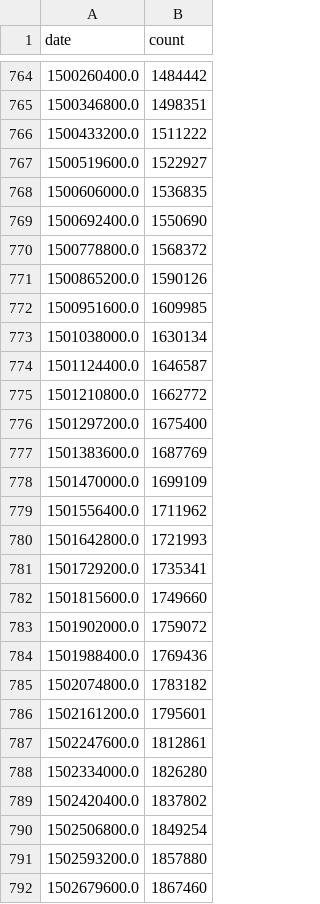
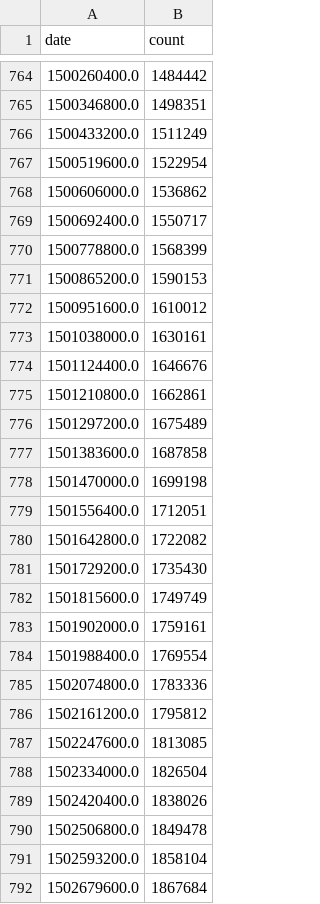
Before and after one commit to diegoshalom/D3, a CSV file: docs/CuentasAcumuladasPorDia.csv, drawn as a sheet; only a part is shown, gaps mark what is left out; the diff covers the shown part only.

```diff
--- a/docs/CuentasAcumuladasPorDia.csv
+++ b/docs/CuentasAcumuladasPorDia.csv
@@ -765,28 +765,28 @@ date,count
 1500346800.0,1498351
-1500433200.0,1511222
-1500519600.0,1522927
-1500606000.0,1536835
-1500692400.0,1550690
-1500778800.0,1568372
-1500865200.0,1590126
-1500951600.0,1609985
-1501038000.0,1630134
-1501124400.0,1646587
-1501210800.0,1662772
-1501297200.0,1675400
-1501383600.0,1687769
-1501470000.0,1699109
-1501556400.0,1711962
-1501642800.0,1721993
-1501729200.0,1735341
-1501815600.0,1749660
-1501902000.0,1759072
-1501988400.0,1769436
-1502074800.0,1783182
-1502161200.0,1795601
-1502247600.0,1812861
-1502334000.0,1826280
-1502420400.0,1837802
-1502506800.0,1849254
-1502593200.0,1857880
-1502679600.0,1867460
+1500433200.0,1511249
+1500519600.0,1522954
+1500606000.0,1536862
+1500692400.0,1550717
+1500778800.0,1568399
+1500865200.0,1590153
+1500951600.0,1610012
+1501038000.0,1630161
+1501124400.0,1646676
+1501210800.0,1662861
+1501297200.0,1675489
+1501383600.0,1687858
+1501470000.0,1699198
+1501556400.0,1712051
+1501642800.0,1722082
+1501729200.0,1735430
+1501815600.0,1749749
+1501902000.0,1759161
+1501988400.0,1769554
+1502074800.0,1783336
+1502161200.0,1795812
+1502247600.0,1813085
+1502334000.0,1826504
+1502420400.0,1838026
+1502506800.0,1849478
+1502593200.0,1858104
+1502679600.0,1867684
```
Also changed, not shown: 1 added row and 56 edited cells elsewhere in this file, docs/CuentasPorDia.csv, docs/DownloadLog.csv, 2 other files.
